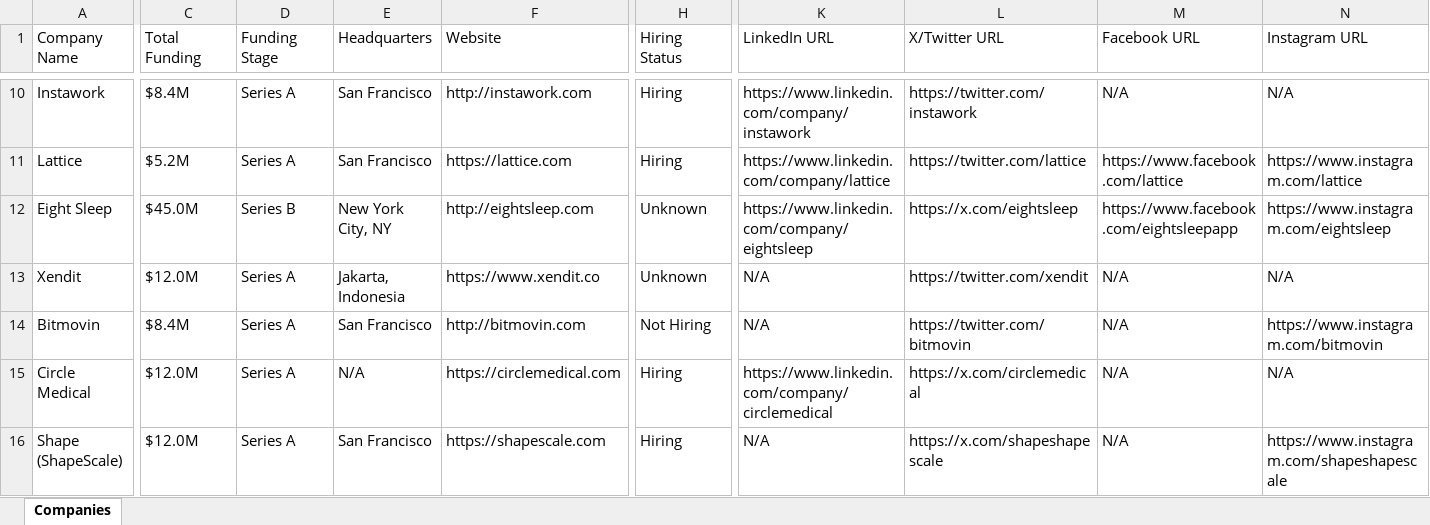
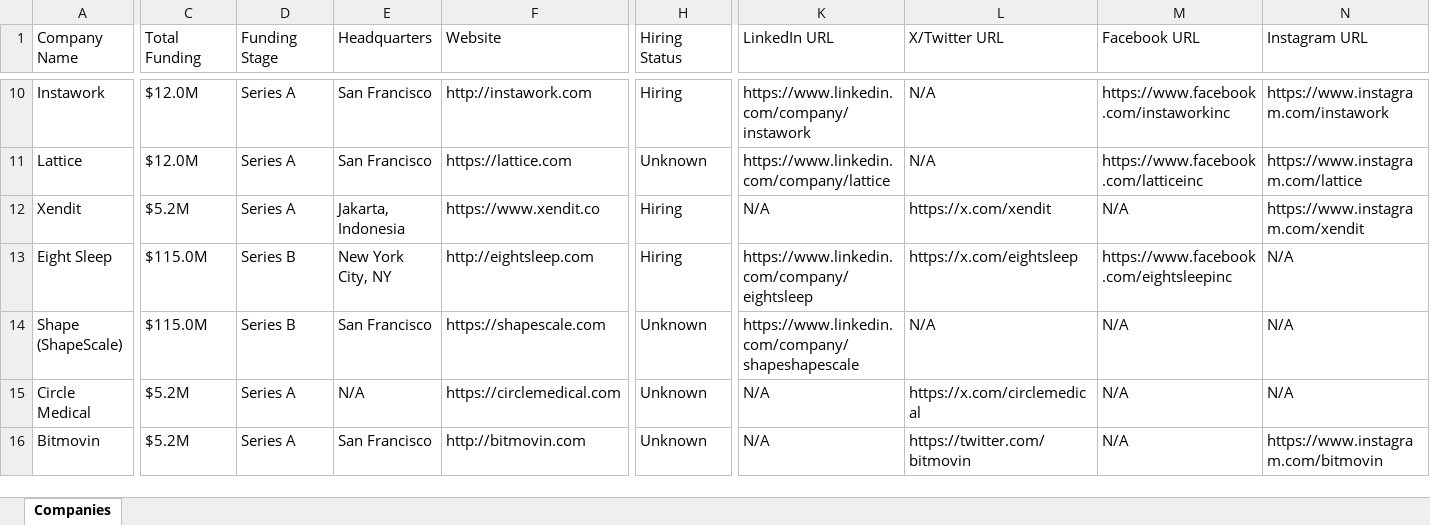
Before and after one commit to usergit535/talent_intelligence_project_2, an Excel workbook: output/companies.xlsx, sheet Companies, drawn as a sheet; only a part is shown, gaps mark what is left out; values as stored, in another font and other column widths than the file's, no cell formats; removed rows and columns are numbered as before the commit, all else as after; rows hold the shown columns only; the diff covers the shown part only; the diff names each change by its address in the sheet, - before the commit and + after, or states it on an @@ line.

```diff
--- a/output/companies.xlsx (sheet Companies)
+++ b/output/companies.xlsx (sheet Companies)
-C10 (Total Funding): $8.4M
+C10 (Total Funding): $12.0M
-L10 (X/Twitter URL): https://twitter.com/instawork
+L10 (X/Twitter URL): N/A
-M10 (Facebook URL): N/A
+M10 (Facebook URL): https://www.facebook.com/instaworkinc
-N10 (Instagram URL): N/A
+N10 (Instagram URL): https://www.instagram.com/instawork
-C11 (Total Funding): $5.2M
+C11 (Total Funding): $12.0M
-H11 (Hiring Status): Hiring
+H11 (Hiring Status): Unknown
-L11 (X/Twitter URL): https://twitter.com/lattice
+L11 (X/Twitter URL): N/A
-M11 (Facebook URL): https://www.facebook.com/lattice
+M11 (Facebook URL): https://www.facebook.com/latticeinc
-row 12: Eight Sleep | $45.0M | Series B | New York City, NY | http://eightsleep.com | Unknown | https://www.linkedin.com/company/eightsleep | https://x.com/eightsleep | https://www.facebook.com/eightsleepapp | https://www.instagram.com/eightsleep
-C12 (Total Funding): $12.0M
+C12 (Total Funding): $5.2M
-H12 (Hiring Status): Unknown
+H12 (Hiring Status): Hiring
-L12 (X/Twitter URL): https://twitter.com/xendit
+L12 (X/Twitter URL): https://x.com/xendit
-N12 (Instagram URL): N/A
+N12 (Instagram URL): https://www.instagram.com/xendit
-row 14: Bitmovin | $8.4M | Series A | San Francisco | http://bitmovin.com | Not Hiring | N/A | https://twitter.com/bitmovin | N/A | https://www.instagram.com/bitmovin
-A13 (Company Name): Circle Medical
+A13 (Company Name): Eight Sleep
-C13:C14 (Total Funding): $12.0M
+C13:C14 (Total Funding): $115.0M
-D13:D14 (Funding Stage): Series A
+D13:D14 (Funding Stage): Series B
-E13 (Headquarters): N/A
+E13 (Headquarters): New York City, NY
-F13 (Website): https://circlemedical.com
+F13 (Website): http://eightsleep.com
-K13 (LinkedIn URL): https://www.linkedin.com/company/circlemedical
+K13 (LinkedIn URL): https://www.linkedin.com/company/eightsleep
-L13 (X/Twitter URL): https://x.com/circlemedical
+L13 (X/Twitter URL): https://x.com/eightsleep
-M13 (Facebook URL): N/A
+M13 (Facebook URL): https://www.facebook.com/eightsleepinc
-H14 (Hiring Status): Hiring
+H14 (Hiring Status): Unknown
-K14 (LinkedIn URL): N/A
+K14 (LinkedIn URL): https://www.linkedin.com/company/shapeshapescale
-L14 (X/Twitter URL): https://x.com/shapeshapescale
+L14 (X/Twitter URL): N/A
-N14 (Instagram URL): https://www.instagram.com/shapeshapescale
+N14 (Instagram URL): N/A
+row 15: Circle Medical | $5.2M | Series A | N/A | https://circlemedical.com | Unknown | N/A | https://x.com/circlemedical | N/A | N/A
+row 16: Bitmovin | $5.2M | Series A | San Francisco | http://bitmovin.com | Unknown | N/A | https://twitter.com/bitmovin | N/A | https://www.instagram.com/bitmovin
```
Also changed, not shown: 12 added rows, 12 removed rows and 392 edited cells elsewhere in this sheet, cell formats, 1 other file.
